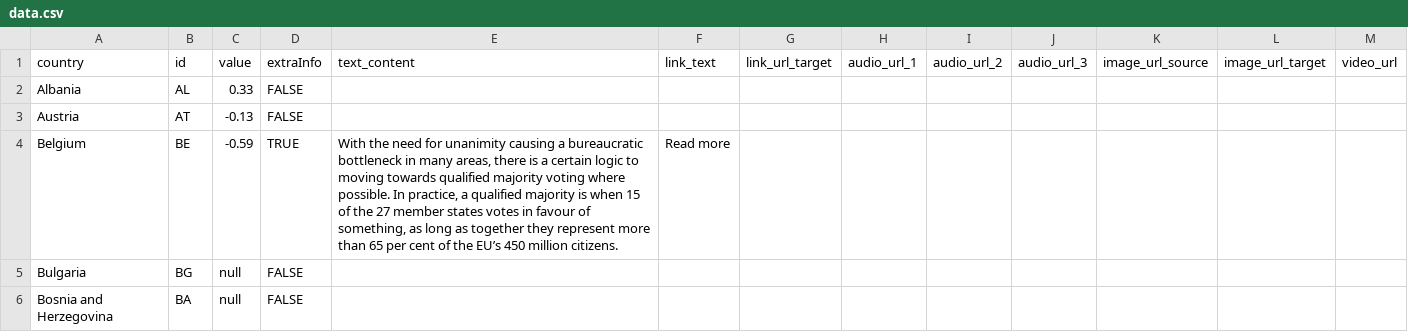
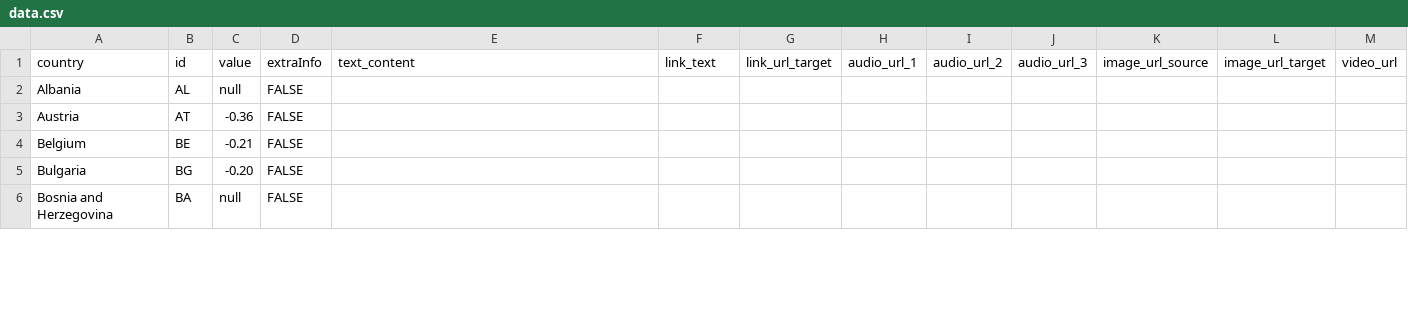
Before and after one commit to EuranetPlus/map-energy-efficiency, a CSV file: static/data/thematic/data.csv, drawn as a sheet; only a part is shown; the diff covers the shown part only.

Commit message:
Update data.csv

```diff
--- a/static/data/thematic/data.csv
+++ b/static/data/thematic/data.csv
@@ -1,6 +1,6 @@
 country,id,value,extraInfo,text_content,link_text,link_url_target,audio_url_1,audio_url_2,audio_url_3,image_url_source,image_url_target,video_url
-Albania,AL,0.33,FALSE,,,,,,,,,
-Austria,AT,-0.13,FALSE,,,,,,,,,
-Belgium,BE,-0.59,TRUE,"With the need for unanimity causing a bureaucratic bottleneck in many areas, there is a certain logic to moving towards qualified majority voting where possible. In practice, a qualified majority is when 15 of the 27 member states votes in favour of something, as long as together they represent more than 65 per cent of the EU’s 450 million citizens.",Read more,,,,,,,
-Bulgaria,BG,null,FALSE,,,,,,,,,
+Albania,AL,null,FALSE,,,,,,,,,
+Austria,AT,-0.36,FALSE,,,,,,,,,
+Belgium,BE,-0.21,FALSE,,,,,,,,,
+Bulgaria,BG,-0.20,FALSE,,,,,,,,,
 Bosnia and Herzegovina,BA,null,FALSE,,,,,,,,,
```
Also changed, not shown: 70 edited cells elsewhere in this file.
